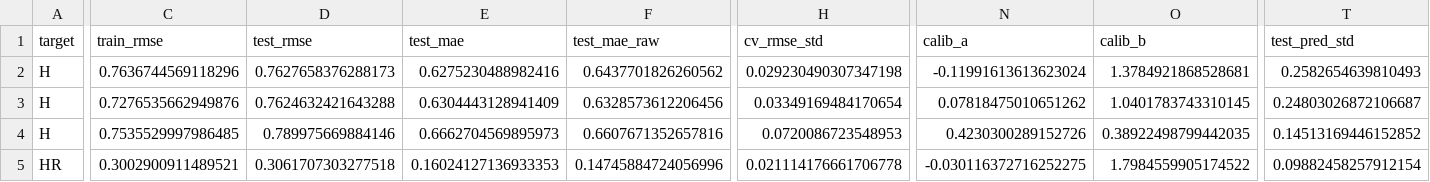
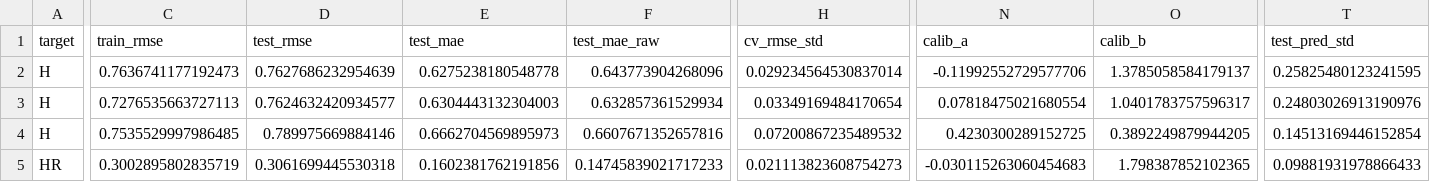
Before and after one commit to tyler-janak/TheBullpenBet, a CSV file: models/hitter_metrics.csv, drawn as a sheet; only a part is shown, gaps mark what is left out; the diff covers the shown part only; the diff names each change by its address in the sheet, - before the commit and + after, or states it on an @@ line.

```diff
--- a/models/hitter_metrics.csv
+++ b/models/hitter_metrics.csv
-C2 (train_rmse): 0.7636744569118296
+C2 (train_rmse): 0.7636741177192473
-D2 (test_rmse): 0.7627658376288173
+D2 (test_rmse): 0.7627686232954639
-E2 (test_mae): 0.6275230488982416
+E2 (test_mae): 0.6275238180548778
-F2 (test_mae_raw): 0.6437701826260562
+F2 (test_mae_raw): 0.643773904268096
-H2 (cv_rmse_std): 0.029230490307347198
+H2 (cv_rmse_std): 0.029234564530837014
-N2 (calib_a): -0.11991613613623024
+N2 (calib_a): -0.11992552729577706
-O2 (calib_b): 1.3784921868528681
+O2 (calib_b): 1.3785058584179137
-T2 (test_pred_std): 0.2582654639810493
+T2 (test_pred_std): 0.25825480123241595
-C3 (train_rmse): 0.7276535662949876
+C3 (train_rmse): 0.7276535663727113
-D3 (test_rmse): 0.7624632421643288
+D3 (test_rmse): 0.7624632420934577
-E3 (test_mae): 0.6304443128941409
+E3 (test_mae): 0.6304443132304003
-F3 (test_mae_raw): 0.6328573612206456
+F3 (test_mae_raw): 0.632857361529934
-N3 (calib_a): 0.07818475010651262
+N3 (calib_a): 0.07818475021680554
-O3 (calib_b): 1.0401783743310145
+O3 (calib_b): 1.0401783757596317
-T3 (test_pred_std): 0.24803026872106687
+T3 (test_pred_std): 0.24803026913190976
-H4 (cv_rmse_std): 0.0720086723548953
+H4 (cv_rmse_std): 0.07200867235489532
-N4 (calib_a): 0.4230300289152726
+N4 (calib_a): 0.4230300289152725
-O4 (calib_b): 0.38922498799442035
+O4 (calib_b): 0.3892249879944205
-T4 (test_pred_std): 0.14513169446152852
+T4 (test_pred_std): 0.14513169446152854
-C5 (train_rmse): 0.3002900911489521
+C5 (train_rmse): 0.3002895802835719
-D5 (test_rmse): 0.3061707303277518
+D5 (test_rmse): 0.3061699445530318
-E5 (test_mae): 0.16024127136933353
+E5 (test_mae): 0.1602381762191856
-F5 (test_mae_raw): 0.14745884724056996
+F5 (test_mae_raw): 0.14745839021717233
-H5 (cv_rmse_std): 0.021114176661706778
+H5 (cv_rmse_std): 0.021113823608754273
-N5 (calib_a): -0.030116372716252275
+N5 (calib_a): -0.030115263060454683
-O5 (calib_b): 1.7984559905174522
+O5 (calib_b): 1.798387852102365
-T5 (test_pred_std): 0.09882458257912154
+T5 (test_pred_std): 0.09881931978866433
```
Also changed, not shown: 92 edited cells elsewhere in this file, 2026_picks_accuracy.csv, models/pitcher_metrics.csv, 16 other files.
